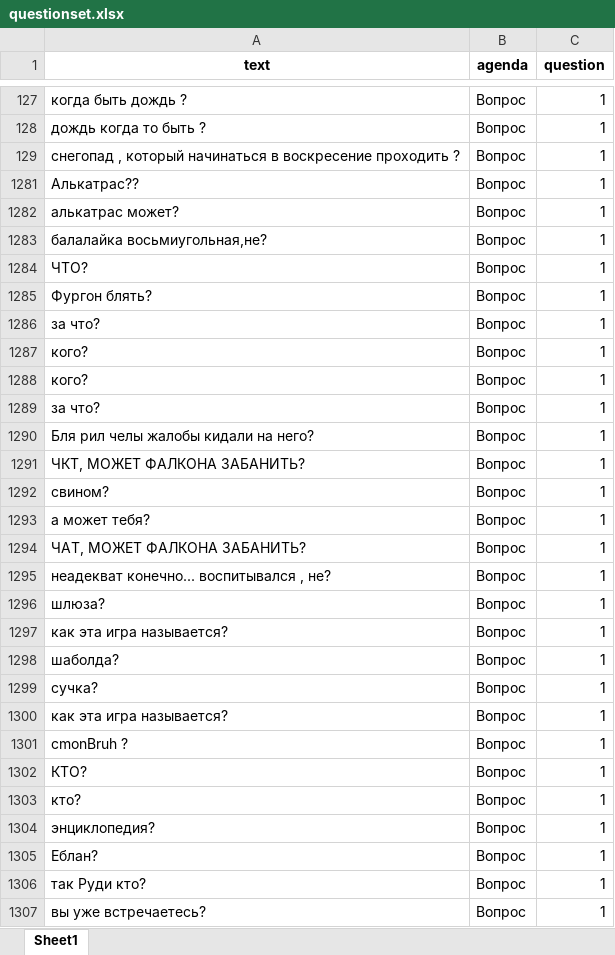
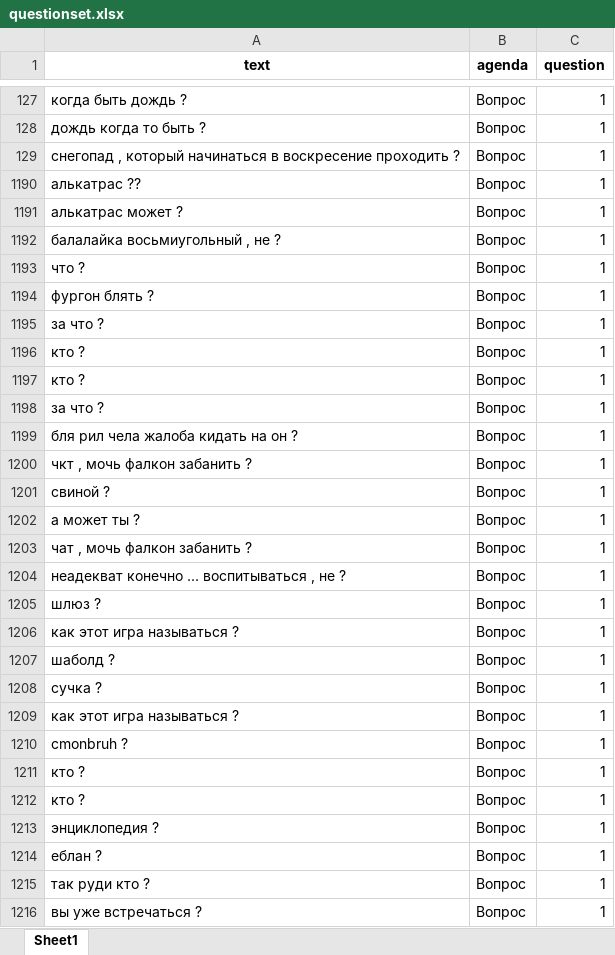
Before and after one commit to maxim-polyakov/MisaTelegramBot, an Excel workbook: datasets/questionset.xlsx, sheet Sheet1, drawn as a sheet; only a part is shown, gaps mark what is left out; values as stored, in another font and other column widths than the file's, no borders; addresses are those after the commit; the diff covers the shown part only; the diff names each change by its address in the sheet, - before the commit and + after, or states it on an @@ line.

```diff
--- a/datasets/questionset.xlsx (sheet Sheet1)
+++ b/datasets/questionset.xlsx (sheet Sheet1)
-A1190 (text): Алькатрас??
+A1190 (text): алькатрас ??
-A1191 (text): алькатрас может?
+A1191 (text): алькатрас может ?
-A1192 (text): балалайка восьмиугольная,не?
+A1192 (text): балалайка восьмиугольный , не ?
-A1193 (text): ЧТО?
+A1193 (text): что ?
-A1194 (text): Фургон блять?
+A1194 (text): фургон блять ?
-A1195 (text): за что?
+A1195 (text): за что ?
-A1196:A1197 (text): кого?
+A1196:A1197 (text): кто ?
-A1198 (text): за что?
+A1198 (text): за что ?
-A1199 (text): Бля рил челы жалобы кидали на него?
+A1199 (text): бля рил чела жалоба кидать на он ?
-A1200 (text): ЧКТ, МОЖЕТ ФАЛКОНА ЗАБАНИТЬ?
+A1200 (text): чкт , мочь фалкон забанить ?
-A1201 (text): свином?
+A1201 (text): свиной ?
-A1202 (text): а может тебя?
+A1202 (text): а может ты ?
-A1203 (text): ЧАТ, МОЖЕТ ФАЛКОНА ЗАБАНИТЬ?
+A1203 (text): чат , мочь фалкон забанить ?
-A1204 (text): неадекват конечно... воспитывался , не?
+A1204 (text): неадекват конечно ... воспитываться , не ?
-A1205 (text): шлюза?
+A1205 (text): шлюз ?
-A1206 (text): как эта игра называется?
+A1206 (text): как этот игра называться ?
-A1207 (text): шаболда?
+A1207 (text): шаболд ?
-A1208 (text): сучка?
+A1208 (text): сучка ?
-A1209 (text): как эта игра называется?
+A1209 (text): как этот игра называться ?
-A1210 (text): cmonBruh ?
+A1210 (text): cmonbruh ?
-A1211 (text): КТО?
+A1211 (text): кто ?
-A1212 (text): кто?
+A1212 (text): кто ?
-A1213 (text): энциклопедия?
+A1213 (text): энциклопедия ?
-A1214 (text): Еблан?
+A1214 (text): еблан ?
-A1215 (text): так Руди кто?
+A1215 (text): так руди кто ?
-A1216 (text): вы уже встречаетесь?
+A1216 (text): вы уже встречаться ?
```
Also changed, not shown: 50 added rows, 5 removed rows and 43 edited cells elsewhere in this sheet, hidden cells, recognized_sets/recognized_qu.xlsx, validset/validset.xlsx, 20 other files.
